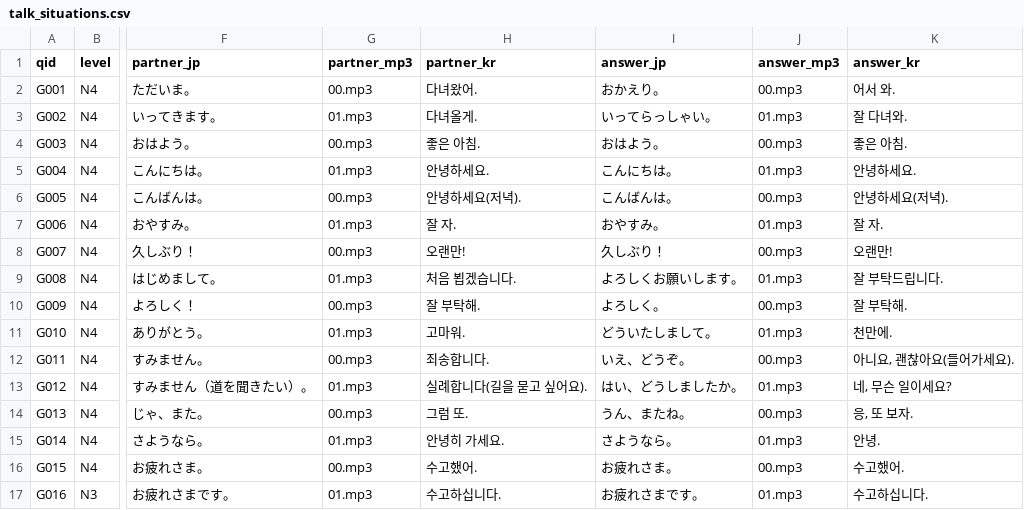
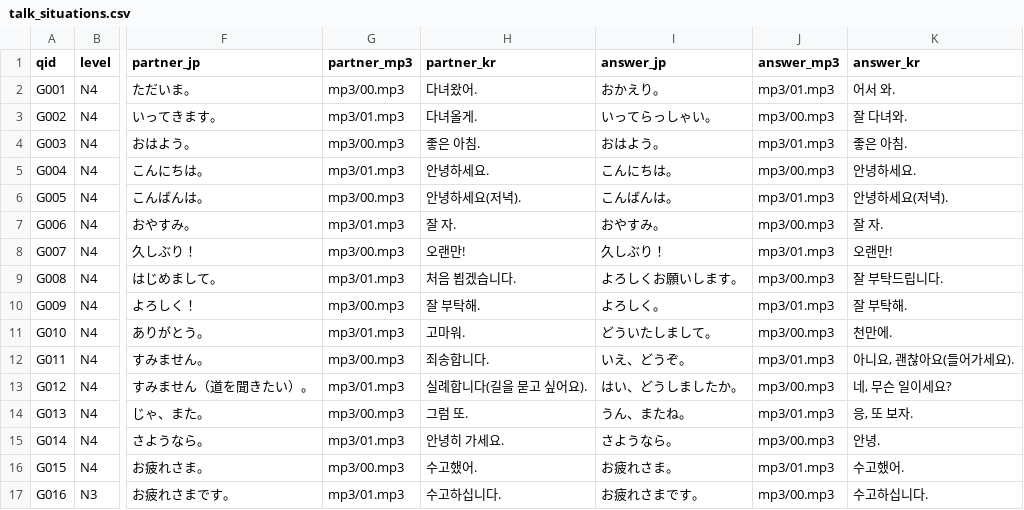
Before and after one commit to hotena0727/hotena_basic, a CSV file: talk_situations.csv, drawn as a sheet; only a part is shown, gaps mark what is left out; the diff covers the shown part only; the diff names each change by its address in the sheet, - before the commit and + after, or states it on an @@ line.

Commit message:
Add files via upload

```diff
--- a/talk_situations.csv
+++ b/talk_situations.csv
-G2 (partner_mp3): 00.mp3
+G2 (partner_mp3): mp3/00.mp3
-J2 (answer_mp3): 00.mp3
+J2 (answer_mp3): mp3/01.mp3
-G3 (partner_mp3): 01.mp3
+G3 (partner_mp3): mp3/01.mp3
-J3 (answer_mp3): 01.mp3
+J3 (answer_mp3): mp3/00.mp3
-G4 (partner_mp3): 00.mp3
+G4 (partner_mp3): mp3/00.mp3
-J4 (answer_mp3): 00.mp3
+J4 (answer_mp3): mp3/01.mp3
-G5 (partner_mp3): 01.mp3
+G5 (partner_mp3): mp3/01.mp3
-J5 (answer_mp3): 01.mp3
+J5 (answer_mp3): mp3/00.mp3
-G6 (partner_mp3): 00.mp3
+G6 (partner_mp3): mp3/00.mp3
-J6 (answer_mp3): 00.mp3
+J6 (answer_mp3): mp3/01.mp3
-G7 (partner_mp3): 01.mp3
+G7 (partner_mp3): mp3/01.mp3
-J7 (answer_mp3): 01.mp3
+J7 (answer_mp3): mp3/00.mp3
-G8 (partner_mp3): 00.mp3
+G8 (partner_mp3): mp3/00.mp3
-J8 (answer_mp3): 00.mp3
+J8 (answer_mp3): mp3/01.mp3
-G9 (partner_mp3): 01.mp3
+G9 (partner_mp3): mp3/01.mp3
-J9 (answer_mp3): 01.mp3
+J9 (answer_mp3): mp3/00.mp3
-G10 (partner_mp3): 00.mp3
+G10 (partner_mp3): mp3/00.mp3
-J10 (answer_mp3): 00.mp3
+J10 (answer_mp3): mp3/01.mp3
-G11 (partner_mp3): 01.mp3
+G11 (partner_mp3): mp3/01.mp3
-J11 (answer_mp3): 01.mp3
+J11 (answer_mp3): mp3/00.mp3
-G12 (partner_mp3): 00.mp3
+G12 (partner_mp3): mp3/00.mp3
-J12 (answer_mp3): 00.mp3
+J12 (answer_mp3): mp3/01.mp3
-G13 (partner_mp3): 01.mp3
+G13 (partner_mp3): mp3/01.mp3
-J13 (answer_mp3): 01.mp3
+J13 (answer_mp3): mp3/00.mp3
-G14 (partner_mp3): 00.mp3
+G14 (partner_mp3): mp3/00.mp3
-J14 (answer_mp3): 00.mp3
+J14 (answer_mp3): mp3/01.mp3
-G15 (partner_mp3): 01.mp3
+G15 (partner_mp3): mp3/01.mp3
-J15 (answer_mp3): 01.mp3
+J15 (answer_mp3): mp3/00.mp3
-G16 (partner_mp3): 00.mp3
+G16 (partner_mp3): mp3/00.mp3
-J16 (answer_mp3): 00.mp3
+J16 (answer_mp3): mp3/01.mp3
-G17 (partner_mp3): 01.mp3
+G17 (partner_mp3): mp3/01.mp3
-J17 (answer_mp3): 01.mp3
+J17 (answer_mp3): mp3/00.mp3
```
Also changed, not shown: 68 edited cells elsewhere in this file.
